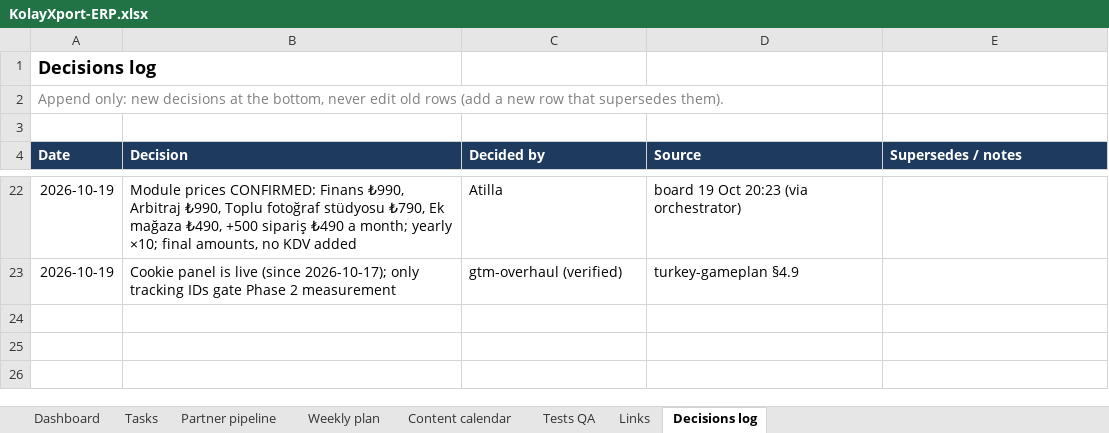
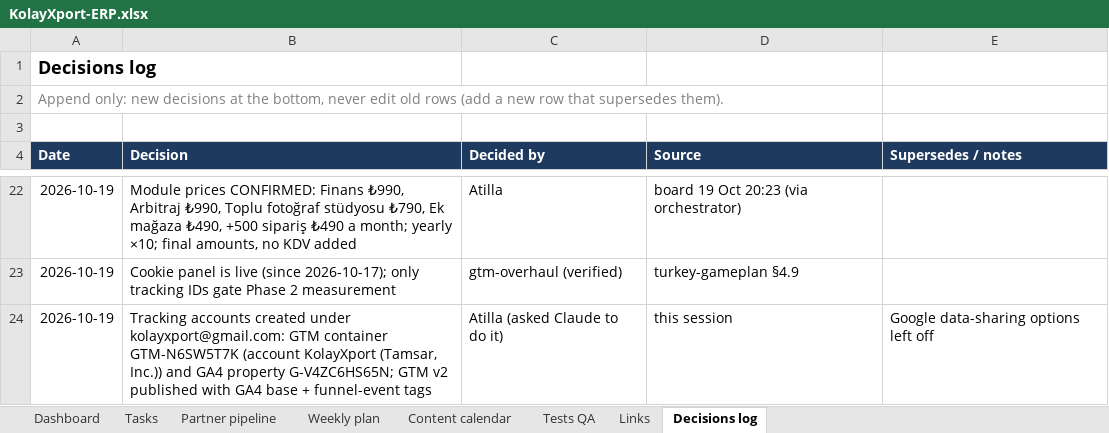
Before and after one commit to bloodyteeths/kolayxport_supa, an Excel workbook: docs/gtm/KolayXport-ERP.xlsx, sheet Decisions log, drawn as a sheet; only a part is shown, gaps mark what is left out; values as stored, in another font and other column widths than the file's, no borders; the diff names each change by its address in the sheet, - before the commit and + after, or states it on an @@ line.

```diff
--- a/docs/gtm/KolayXport-ERP.xlsx (sheet Decisions log)
+++ b/docs/gtm/KolayXport-ERP.xlsx (sheet Decisions log)
+row 24: 2026-10-19 | Tracking accounts created under kolayxport@gmail.com: GTM container GTM-N6SW5T7K (account KolayXport (Tamsar, Inc.)) and GA4 property G-V4ZC6HS65N; GTM v2 published with GA4 base + funnel-event tags | Atilla (asked Claude to do it) | this session | Google data-sharing options left off
```
Also changed, not shown: sheet Tasks, sheet Links.
